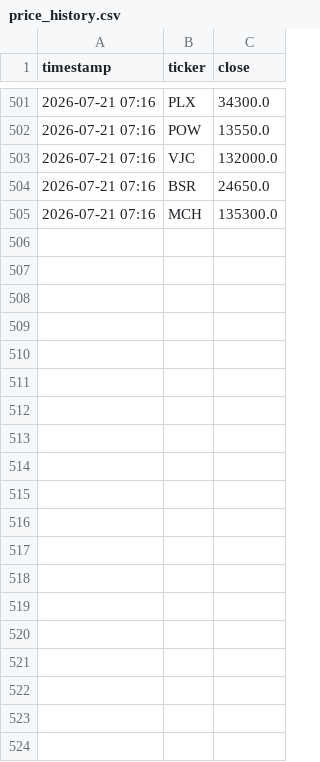
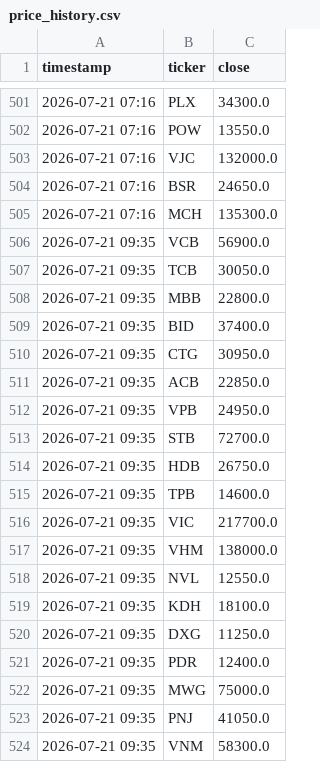
Before and after one commit to tuongphantrue/vn-stock-price-emailer, a CSV file: price_history.csv, drawn as a sheet; only a part is shown, gaps mark what is left out; the diff covers the shown part only; the diff names each change by its address in the sheet, - before the commit and + after, or states it on an @@ line.

```diff
--- a/price_history.csv
+++ b/price_history.csv
+row 506: 2026-07-21 09:35 | VCB | 56900.0
+row 507: 2026-07-21 09:35 | TCB | 30050.0
+row 508: 2026-07-21 09:35 | MBB | 22800.0
+row 509: 2026-07-21 09:35 | BID | 37400.0
+row 510: 2026-07-21 09:35 | CTG | 30950.0
+row 511: 2026-07-21 09:35 | ACB | 22850.0
+row 512: 2026-07-21 09:35 | VPB | 24950.0
+row 513: 2026-07-21 09:35 | STB | 72700.0
+row 514: 2026-07-21 09:35 | HDB | 26750.0
+row 515: 2026-07-21 09:35 | TPB | 14600.0
+row 516: 2026-07-21 09:35 | VIC | 217700.0
+row 517: 2026-07-21 09:35 | VHM | 138000.0
+row 518: 2026-07-21 09:35 | NVL | 12550.0
+row 519: 2026-07-21 09:35 | KDH | 18100.0
+row 520: 2026-07-21 09:35 | DXG | 11250.0
+row 521: 2026-07-21 09:35 | PDR | 12400.0
+row 522: 2026-07-21 09:35 | MWG | 75000.0
+row 523: 2026-07-21 09:35 | PNJ | 41050.0
+row 524: 2026-07-21 09:35 | VNM | 58300.0
```
Also changed, not shown: 36 added rows elsewhere in this file, 1 other file.
